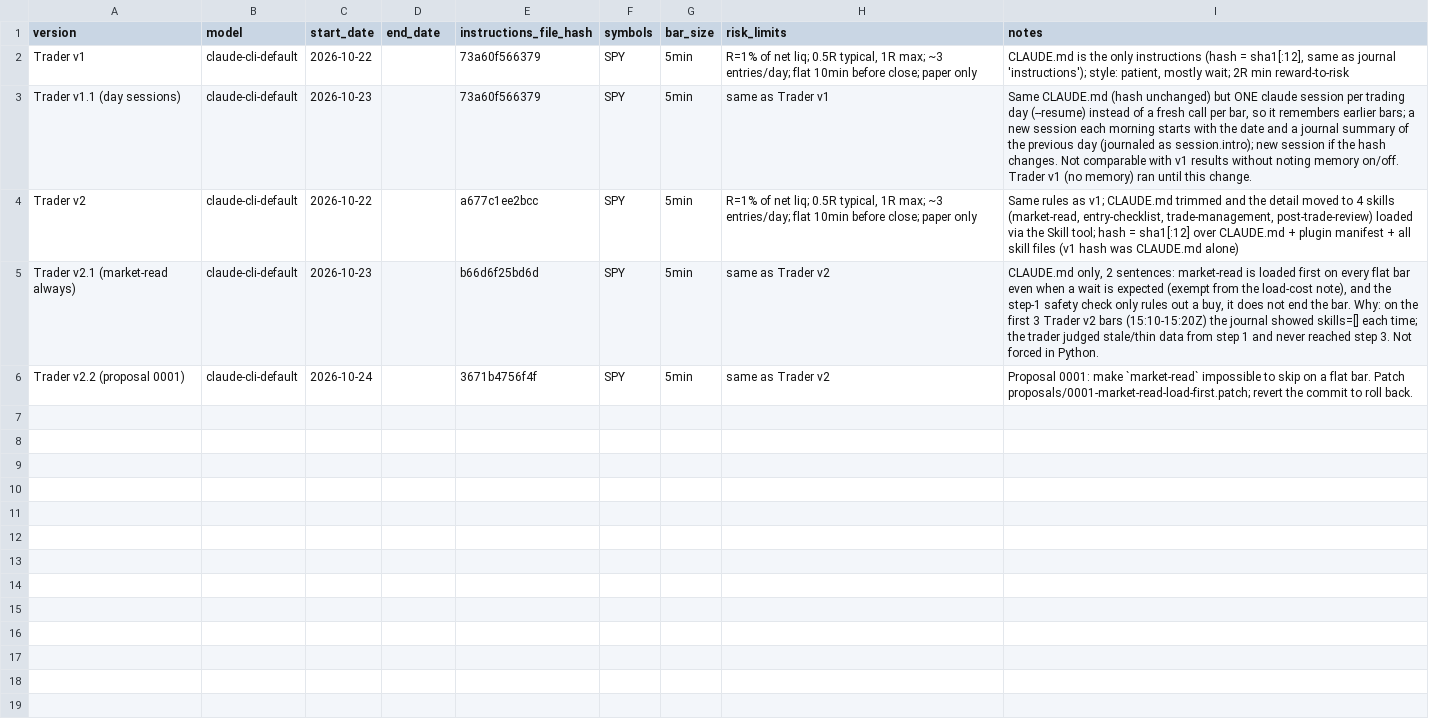
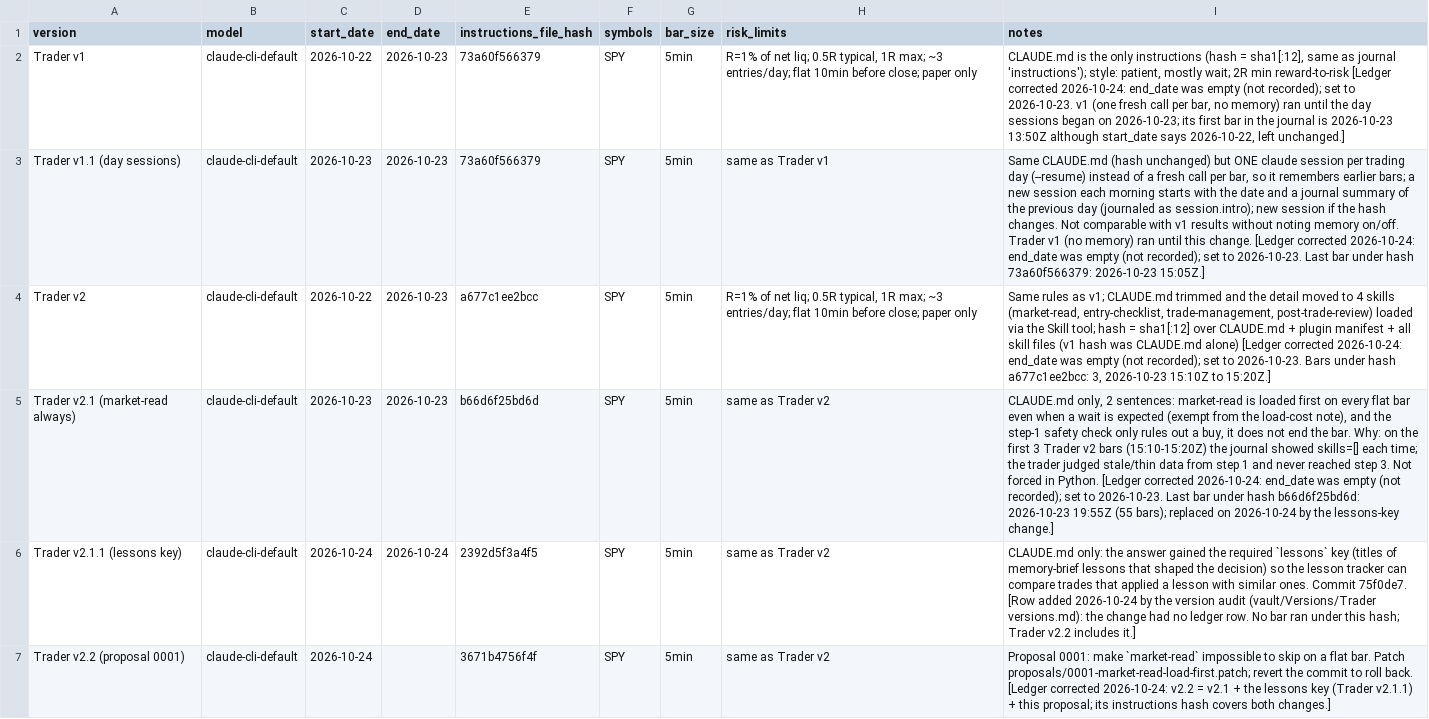
Before and after one commit to OrMizrahi12/trading-desk, a CSV file: experiments/ledger.csv, drawn as a sheet; addresses are those after the commit; the diff names each change by its address in the sheet, - before the commit and + after, or states it on an @@ line.

```diff
--- a/experiments/ledger.csv
+++ b/experiments/ledger.csv
-D2:D5 (end_date): (empty)
+D2:D5 (end_date): 2026-10-23
-I2 (notes): …min reward-to-risk
+I2 (notes): …min reward-to-risk [Ledger corrected 2026-10-24: end_date was empty (not recorded); set to 2026-10-23. v1 (one fresh call per bar, no memory) ran until the day sessions began on 2026-10-23; its first bar in the journal is 2026-10-23 13:50Z although start_date says 2026-10-22, left unchanged.]
-I3 (notes): …this change.
+I3 (notes): …this change. [Ledger corrected 2026-10-24: end_date was empty (not recorded); set to 2026-10-23. Last bar under hash 73a60f566379: 2026-10-23 15:05Z.]
-I4 (notes): …CLAUDE.md alone)
+I4 (notes): …CLAUDE.md alone) [Ledger corrected 2026-10-24: end_date was empty (not recorded); set to 2026-10-23. Bars under hash a677c1ee2bcc: 3, 2026-10-23 15:10Z to 15:20Z.]
-I5 (notes): …in Python.
+I5 (notes): …in Python. [Ledger corrected 2026-10-24: end_date was empty (not recorded); set to 2026-10-23. Last bar under hash b66d6f25bd6d: 2026-10-23 19:55Z (55 bars); replaced on 2026-10-24 by the lessons-key change.]
+row 6: Trader v2.1.1 (lessons key) | claude-cli-default | 2026-10-24 | 2026-10-24 | 2392d5f3a4f5 | SPY | 5min | same as Trader v2 | CLAUDE.md only: the answer gained the required `lessons` key (titles of memory-brief lessons that shaped the decision) so the lesson tracker can compare trades that applied a lesson with similar ones. Commit 75f0de7. [Row added 2026-10-24 by the version audit (vault/Versions/Trader versions.md): the change had no ledger row. No bar ran under this hash; Trader v2.2 includes it.]
-I7 (notes): …roll back.
+I7 (notes): …roll back. [Ledger corrected 2026-10-24: v2.2 = v2.1 + the lessons key (Trader v2.1.1) + this proposal; its instructions hash covers both changes.]
```
Also changed, not shown: 2 other files.
